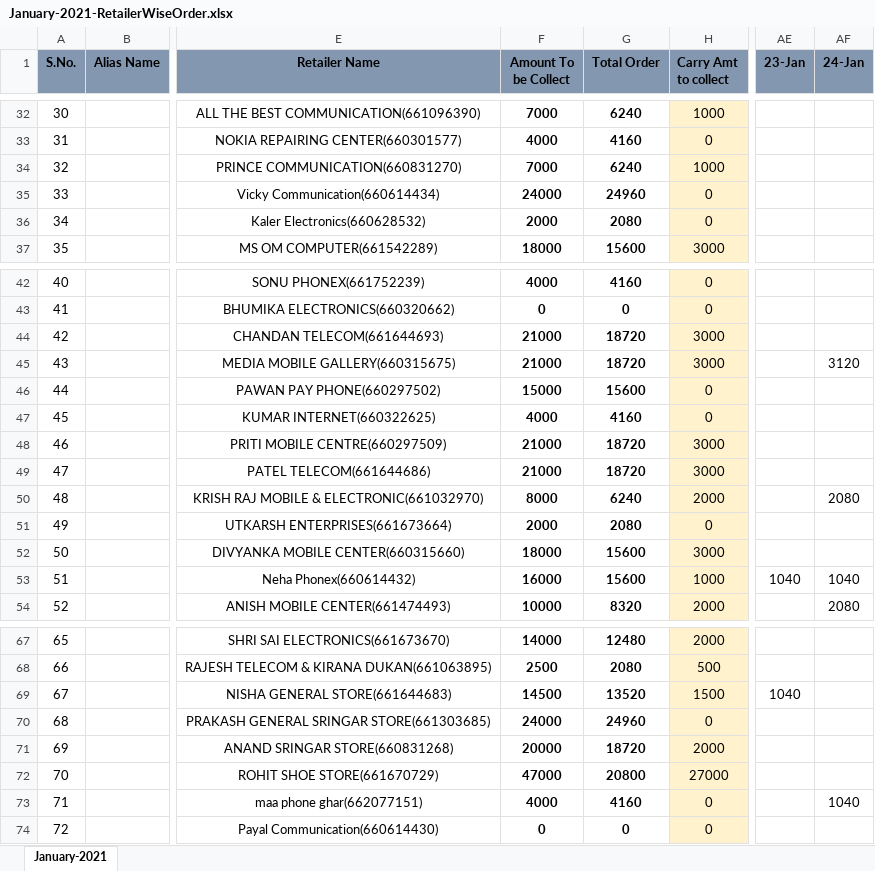
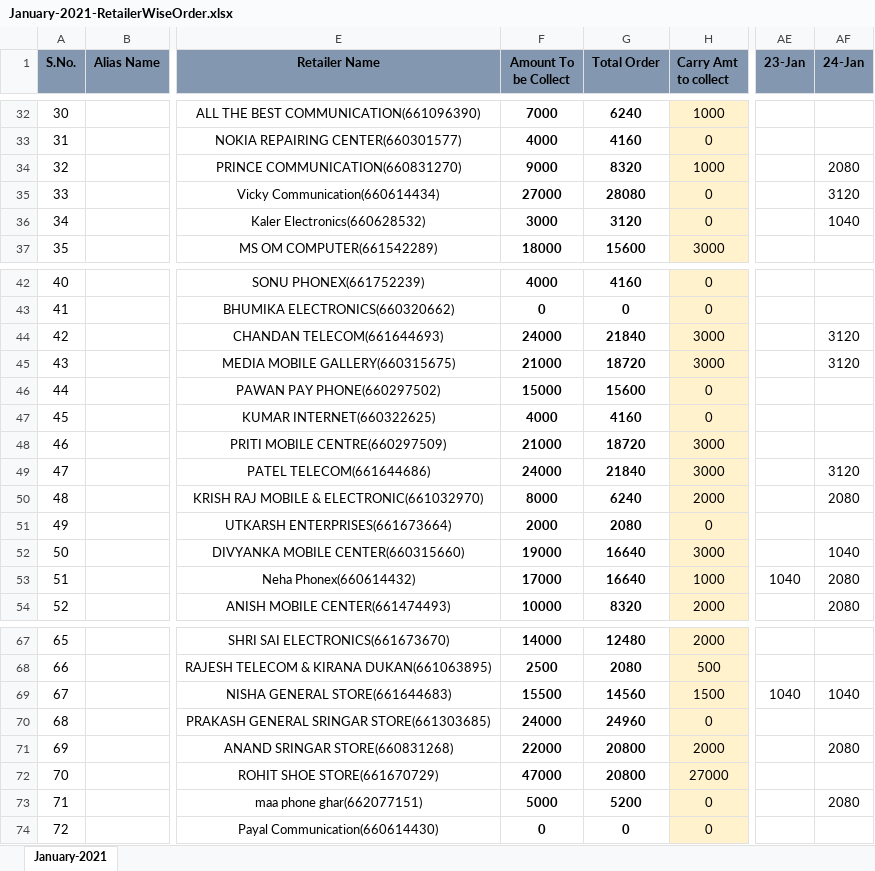
Before and after one commit to PalakEnterprises/DailyReport, an Excel workbook: Daily Orders/January-2021-RetailerWiseOrder.xlsx, sheet January-2021, drawn as a sheet; only a part is shown, gaps mark what is left out; values as stored, in another font and other column widths than the file's, no borders; the diff covers the shown part only; the diff names each change by its address in the sheet, - before the commit and + after, or states it on an @@ line.

```diff
--- a/Daily Orders/January-2021-RetailerWiseOrder.xlsx (sheet January-2021)
+++ b/Daily Orders/January-2021-RetailerWiseOrder.xlsx (sheet January-2021)
-F34 (Amount To be Collect): 7000
+F34 (Amount To be Collect): 9000
-G34 (Total Order): 6240
+G34 (Total Order): 8320
-AF34 (24-Jan): (empty)
+AF34 (24-Jan): 2080
-F35 (Amount To be Collect): 24000
+F35 (Amount To be Collect): 27000
-G35 (Total Order): 24960
+G35 (Total Order): 28080
-AF35 (24-Jan): (empty)
+AF35 (24-Jan): 3120
-F36 (Amount To be Collect): 2000
+F36 (Amount To be Collect): 3000
-G36 (Total Order): 2080
+G36 (Total Order): 3120
-AF36 (24-Jan): (empty)
+AF36 (24-Jan): 1040
-F44 (Amount To be Collect): 21000
+F44 (Amount To be Collect): 24000
-G44 (Total Order): 18720
+G44 (Total Order): 21840
-AF44 (24-Jan): (empty)
+AF44 (24-Jan): 3120
-F49 (Amount To be Collect): 21000
+F49 (Amount To be Collect): 24000
-G49 (Total Order): 18720
+G49 (Total Order): 21840
-AF49 (24-Jan): (empty)
+AF49 (24-Jan): 3120
-F52 (Amount To be Collect): 18000
+F52 (Amount To be Collect): 19000
-G52:G53 (Total Order): 15600
+G52:G53 (Total Order): 16640
-AF52 (24-Jan): (empty)
+AF52 (24-Jan): 1040
-F53 (Amount To be Collect): 16000
+F53 (Amount To be Collect): 17000
-AF53 (24-Jan): 1040
+AF53 (24-Jan): 2080
-F69 (Amount To be Collect): 14500
+F69 (Amount To be Collect): 15500
-G69 (Total Order): 13520
+G69 (Total Order): 14560
-AF69 (24-Jan): (empty)
+AF69 (24-Jan): 1040
-F71 (Amount To be Collect): 20000
+F71 (Amount To be Collect): 22000
-G71 (Total Order): 18720
+G71 (Total Order): 20800
-AF71 (24-Jan): (empty)
+AF71 (24-Jan): 2080
-F73 (Amount To be Collect): 4000
+F73 (Amount To be Collect): 5000
-G73 (Total Order): 4160
+G73 (Total Order): 5200
-AF73 (24-Jan): 1040
+AF73 (24-Jan): 2080
```
Also changed, not shown: 15 edited cells elsewhere in this sheet, Daily Collection/December-2020-Collection.xlsx, Daily Collection/January-2021-Collection.xlsx, 2 other files.
